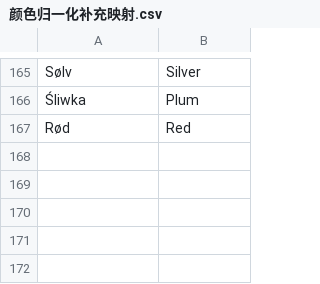
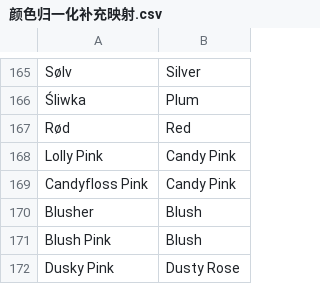
Before and after one commit to devlee/ma, a CSV file: analysis/output/颜色归一化补充映射.csv, drawn as a sheet; only a part is shown, gaps mark what is left out.

```diff
--- a/analysis/output/颜色归一化补充映射.csv
+++ b/analysis/output/颜色归一化补充映射.csv
@@ -167 +167,6 @@ Sølv,Silver
 Rød,Red
+Lolly Pink,Candy Pink
+Candyfloss Pink,Candy Pink
+Blusher,Blush
+Blush Pink,Blush
+Dusky Pink,Dusty Rose
```
Also changed, not shown: analysis/output/真实色板71色_2026年8月.csv, 2 other files.
